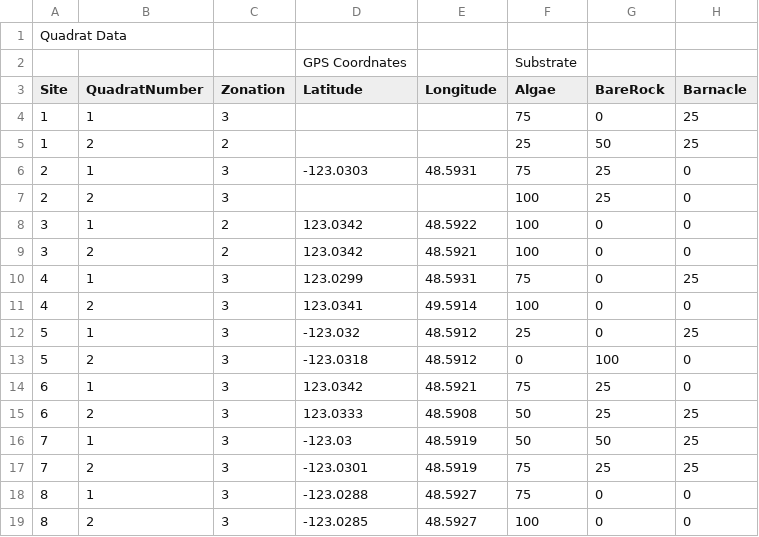
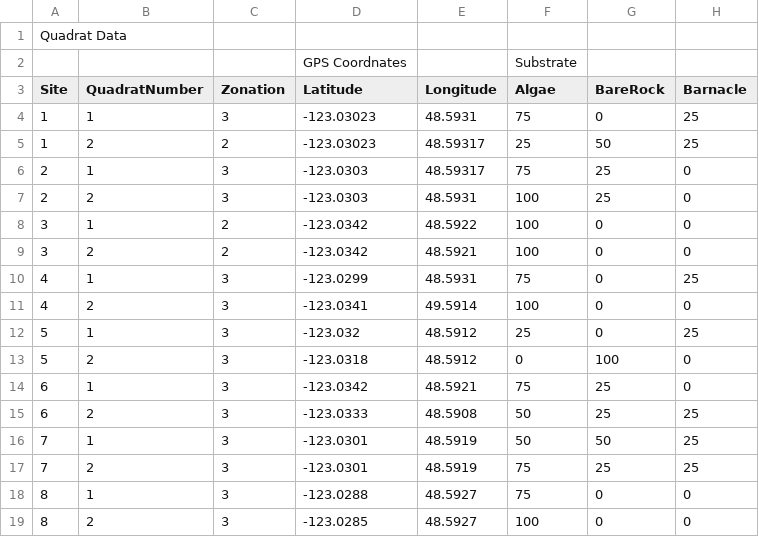
Before and after one commit to ChrisMantegna/YellowIsland2022, a CSV file: QuadratCounts.csv, drawn as a sheet; only a part is shown; the diff names each change by its address in the sheet, - before the commit and + after, or states it on an @@ line.

Commit message:
pulling qc

```diff
--- a/QuadratCounts.csv
+++ b/QuadratCounts.csv
-D4:D5 (Latitude): (empty)
+D4:D5 (Latitude): -123.03023
-E4 (Longitude): (empty)
+E4 (Longitude): 48.5931
-E5 (Longitude): (empty)
+E5 (Longitude): 48.59317
-E6 (Longitude): 48.5931
+E6 (Longitude): 48.59317
-D7 (Latitude): (empty)
+D7 (Latitude): -123.0303
-E7 (Longitude): (empty)
+E7 (Longitude): 48.5931
-D8:D9 (Latitude): 123.0342
+D8:D9 (Latitude): -123.0342
-D10 (Latitude): 123.0299
+D10 (Latitude): -123.0299
-D11 (Latitude): 123.0341
+D11 (Latitude): -123.0341
-D14 (Latitude): 123.0342
+D14 (Latitude): -123.0342
-D15 (Latitude): 123.0333
+D15 (Latitude): -123.0333
-D16 (Latitude): -123.03
+D16 (Latitude): -123.0301
```
